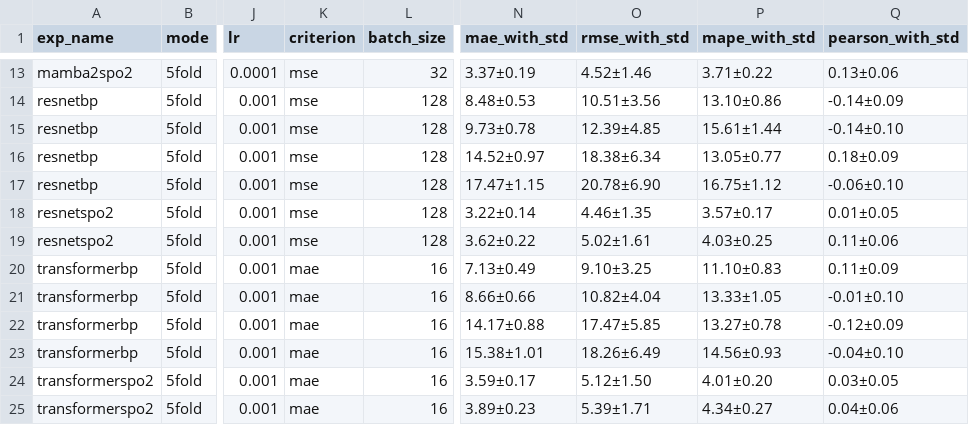
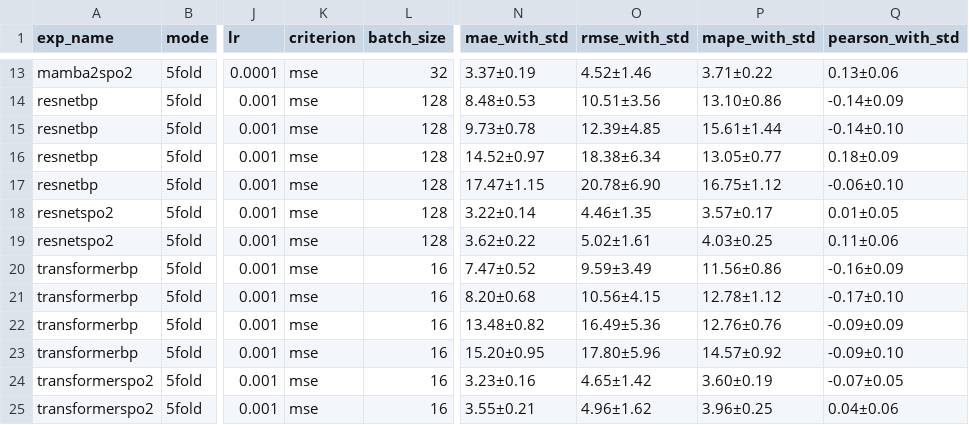
Before and after one commit to b55585wy/RingTool, a CSV file: best_results_bpspo2.csv, drawn as a sheet; only a part is shown, gaps mark what is left out; the diff names each change by its address in the sheet, - before the commit and + after, or states it on an @@ line.

```diff
--- a/best_results_bpspo2.csv
+++ b/best_results_bpspo2.csv
-K20:K25 (criterion): mae
+K20:K25 (criterion): mse
-N20 (mae_with_std): 7.13±0.49
+N20 (mae_with_std): 7.47±0.52
-O20 (rmse_with_std): 9.10±3.25
+O20 (rmse_with_std): 9.59±3.49
-P20 (mape_with_std): 11.10±0.83
+P20 (mape_with_std): 11.56±0.86
-Q20 (pearson_with_std): 0.11±0.09
+Q20 (pearson_with_std): -0.16±0.09
-N21 (mae_with_std): 8.66±0.66
+N21 (mae_with_std): 8.20±0.68
-O21 (rmse_with_std): 10.82±4.04
+O21 (rmse_with_std): 10.56±4.15
-P21 (mape_with_std): 13.33±1.05
+P21 (mape_with_std): 12.78±1.12
-Q21 (pearson_with_std): -0.01±0.10
+Q21 (pearson_with_std): -0.17±0.10
-N22 (mae_with_std): 14.17±0.88
+N22 (mae_with_std): 13.48±0.82
-O22 (rmse_with_std): 17.47±5.85
+O22 (rmse_with_std): 16.49±5.36
-P22 (mape_with_std): 13.27±0.78
+P22 (mape_with_std): 12.76±0.76
-Q22 (pearson_with_std): -0.12±0.09
+Q22 (pearson_with_std): -0.09±0.09
-N23 (mae_with_std): 15.38±1.01
+N23 (mae_with_std): 15.20±0.95
-O23 (rmse_with_std): 18.26±6.49
+O23 (rmse_with_std): 17.80±5.96
-P23 (mape_with_std): 14.56±0.93
+P23 (mape_with_std): 14.57±0.92
-Q23 (pearson_with_std): -0.04±0.10
+Q23 (pearson_with_std): -0.09±0.10
-N24 (mae_with_std): 3.59±0.17
+N24 (mae_with_std): 3.23±0.16
-O24 (rmse_with_std): 5.12±1.50
+O24 (rmse_with_std): 4.65±1.42
-P24 (mape_with_std): 4.01±0.20
+P24 (mape_with_std): 3.60±0.19
-Q24 (pearson_with_std): 0.03±0.05
+Q24 (pearson_with_std): -0.07±0.05
-N25 (mae_with_std): 3.89±0.23
+N25 (mae_with_std): 3.55±0.21
-O25 (rmse_with_std): 5.39±1.71
+O25 (rmse_with_std): 4.96±1.62
-P25 (mape_with_std): 4.34±0.27
+P25 (mape_with_std): 3.96±0.25
```
Also changed, not shown: 5 other files.
